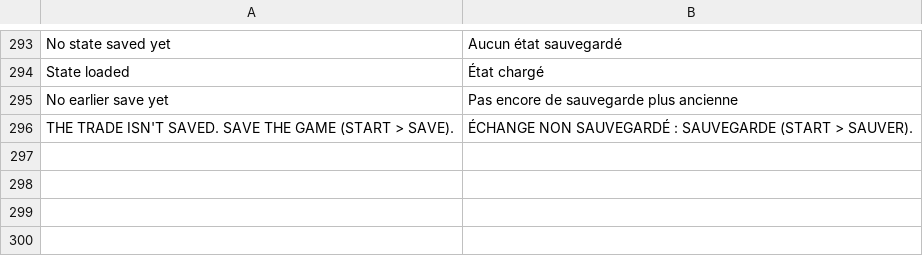
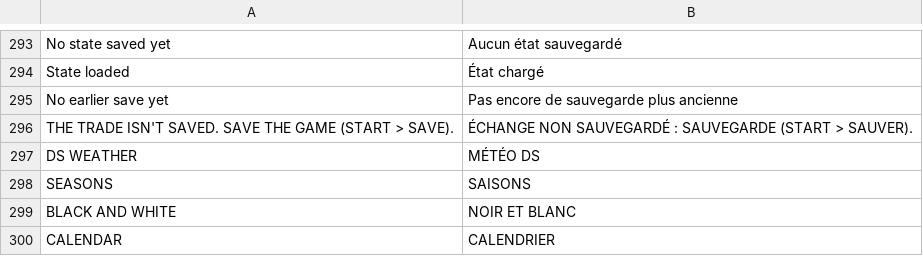
Before and after one commit to louislovni/pokedaisy, a TSV file: 3ds/core/i18n/fr.tsv, drawn as a sheet; only a part is shown, gaps mark what is left out; the diff names each change by its address in the sheet, - before the commit and + after, or states it on an @@ line.

Commit message:
DS WEATHER and SEASONS: HeartGold's weather from the player's cart in GBA games, Black / White's seasons

```diff
--- a/3ds/core/i18n/fr.tsv
+++ b/3ds/core/i18n/fr.tsv
+row 297: DS WEATHER | MÉTÉO DS
+row 298: SEASONS | SAISONS
+row 299: BLACK AND WHITE | NOIR ET BLANC
+row 300: CALENDAR | CALENDRIER
```
Also changed, not shown: 10 other files.
